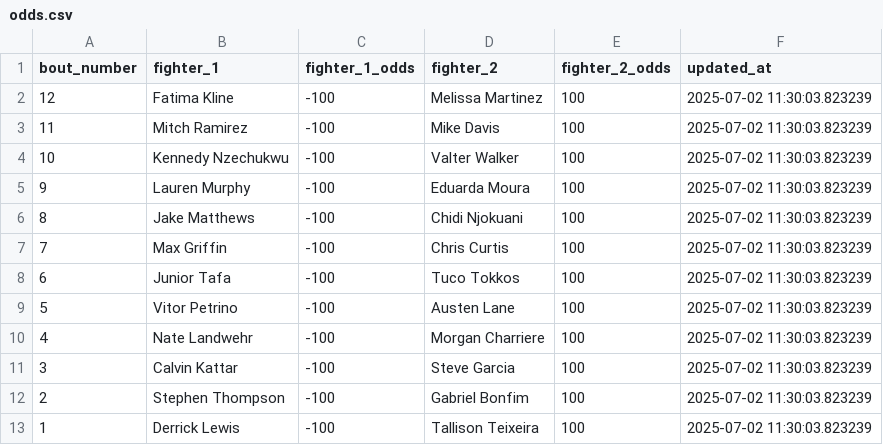
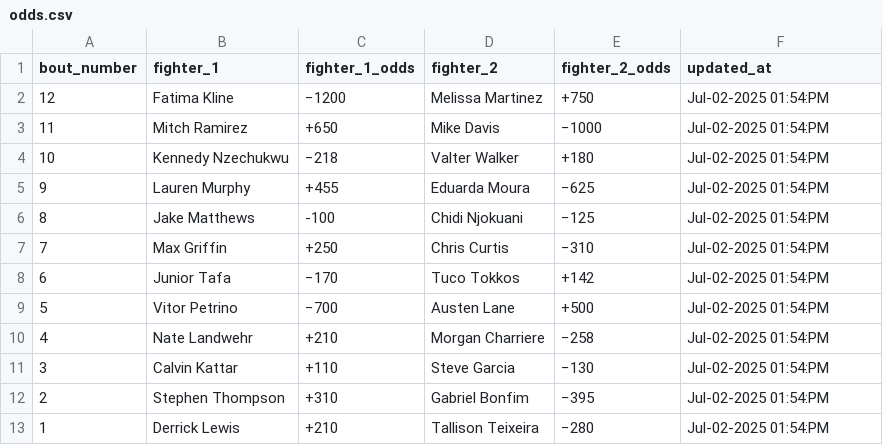
Before and after one commit to socialatm/draftkings, a CSV file: odds.csv, drawn as a sheet.

```diff
--- a/odds.csv
+++ b/odds.csv
@@ -1,13 +1,13 @@
 bout_number,fighter_1,fighter_1_odds,fighter_2,fighter_2_odds,updated_at
-12,Fatima Kline,-100,Melissa Martinez,100,2025-07-02 11:30:03.823239
-11,Mitch Ramirez,-100,Mike Davis,100,2025-07-02 11:30:03.823239
-10,Kennedy Nzechukwu,-100,Valter Walker,100,2025-07-02 11:30:03.823239
-9,Lauren Murphy,-100,Eduarda Moura,100,2025-07-02 11:30:03.823239
-8,Jake Matthews,-100,Chidi Njokuani,100,2025-07-02 11:30:03.823239
-7,Max Griffin,-100,Chris Curtis,100,2025-07-02 11:30:03.823239
-6,Junior Tafa,-100,Tuco Tokkos,100,2025-07-02 11:30:03.823239
-5,Vitor Petrino,-100,Austen Lane,100,2025-07-02 11:30:03.823239
-4,Nate Landwehr,-100,Morgan Charriere,100,2025-07-02 11:30:03.823239
-3,Calvin Kattar,-100,Steve Garcia,100,2025-07-02 11:30:03.823239
-2,Stephen Thompson,-100,Gabriel Bonfim,100,2025-07-02 11:30:03.823239
-1,Derrick Lewis,-100,Tallison Teixeira,100,2025-07-02 11:30:03.823239
+12,Fatima Kline,−1200,Melissa Martinez,+750,Jul-02-2025 01:54:PM
+11,Mitch Ramirez,+650,Mike Davis,−1000,Jul-02-2025 01:54:PM
+10,Kennedy Nzechukwu,−218,Valter Walker,+180,Jul-02-2025 01:54:PM
+9,Lauren Murphy,+455,Eduarda Moura,−625,Jul-02-2025 01:54:PM
+8,Jake Matthews,-100,Chidi Njokuani,−125,Jul-02-2025 01:54:PM
+7,Max Griffin,+250,Chris Curtis,−310,Jul-02-2025 01:54:PM
+6,Junior Tafa,−170,Tuco Tokkos,+142,Jul-02-2025 01:54:PM
+5,Vitor Petrino,−700,Austen Lane,+500,Jul-02-2025 01:54:PM
+4,Nate Landwehr,+210,Morgan Charriere,−258,Jul-02-2025 01:54:PM
+3,Calvin Kattar,+110,Steve Garcia,−130,Jul-02-2025 01:54:PM
+2,Stephen Thompson,+310,Gabriel Bonfim,−395,Jul-02-2025 01:54:PM
+1,Derrick Lewis,+210,Tallison Teixeira,−280,Jul-02-2025 01:54:PM
```
Also changed, not shown: fight_odds.csv, 1 other file.
